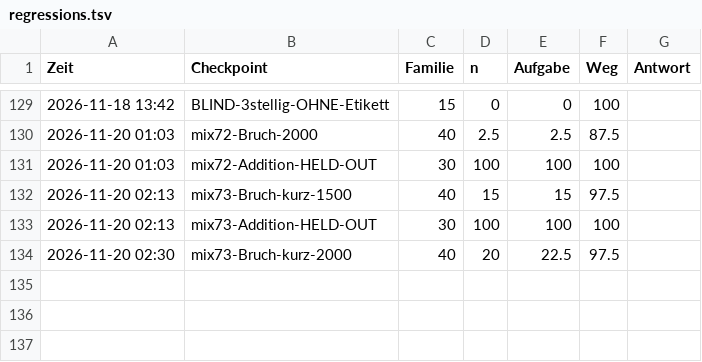
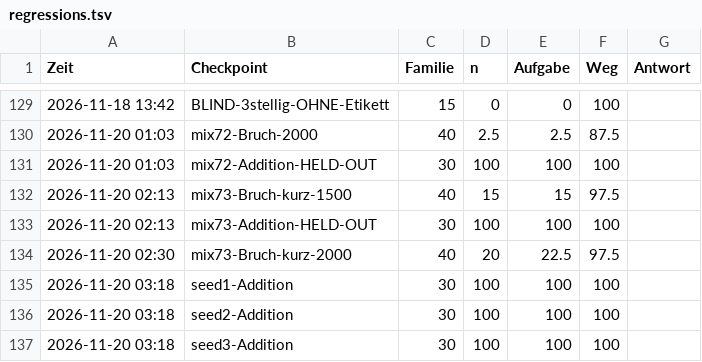
Before and after one commit to LangLi7/shiro-train, a TSV file: docs/regressions.tsv, drawn as a sheet; only a part is shown, gaps mark what is left out.

Commit message:
Three seeds, three times 100: the addition measurement is stable

```diff
--- a/docs/regressions.tsv
+++ b/docs/regressions.tsv
@@ -134 +134,4 @@ Zeit	Checkpoint	Familie	n	Aufgabe	Weg	Antwort
 2026-11-20 02:30	mix73-Bruch-kurz-2000	40	20	22.5	97.5
+2026-11-20 03:18	seed1-Addition	30	100	100	100
+2026-11-20 03:18	seed2-Addition	30	100	100	100
+2026-11-20 03:18	seed3-Addition	30	100	100	100
```
Also changed, not shown: 1 other file.
